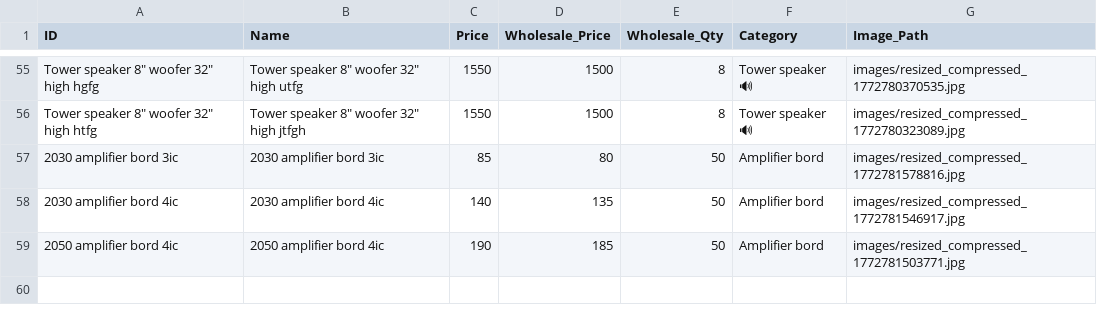
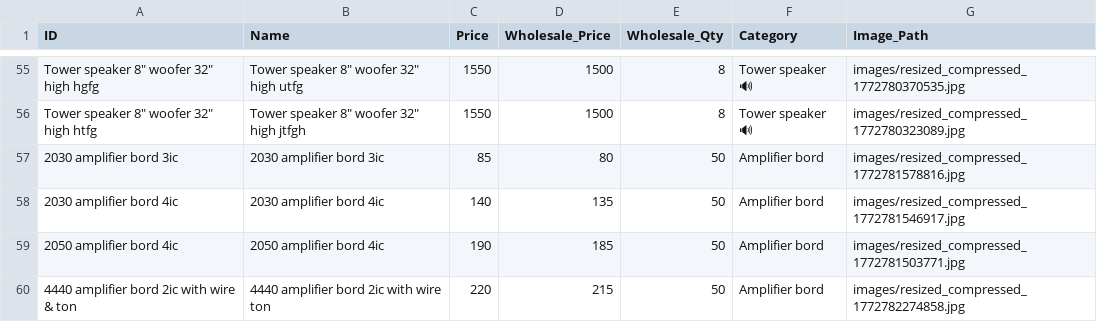
Before and after one commit to shalabhjainsj-glitch/Oura, a CSV file: oura_products.csv, drawn as a sheet; only a part is shown, gaps mark what is left out; the diff names each change by its address in the sheet, - before the commit and + after, or states it on an @@ line.

Commit message:
Add product 4440 amplifier bord 2ic with wire ton

```diff
--- a/oura_products.csv
+++ b/oura_products.csv
+row 60: 4440 amplifier bord 2ic with wire & ton | 4440 amplifier bord 2ic with wire ton | 220 | 215 | 50 | Amplifier bord | images/resized_compressed_1772782274858.jpg
```
